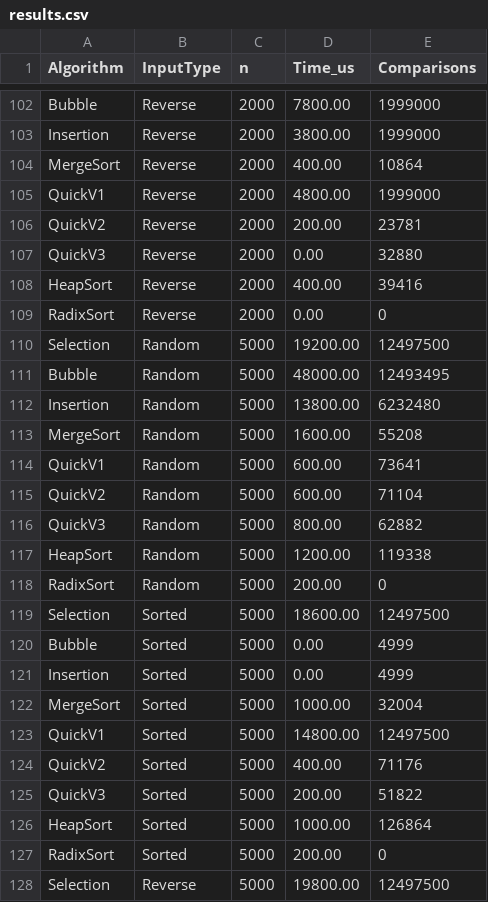
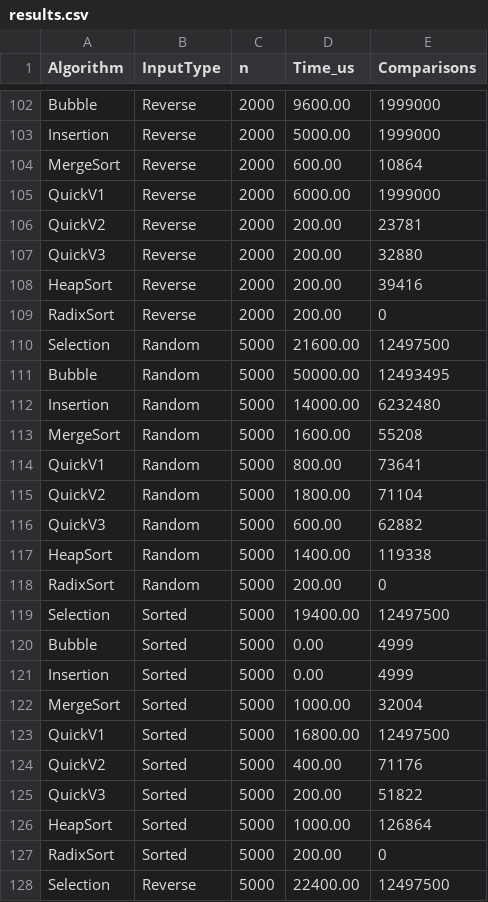
Before and after one commit to deekshithaum241cs224-art/DAA-PRACTICAL-ASSIGNMENT, a CSV file: results.csv, drawn as a sheet; only a part is shown, gaps mark what is left out; the diff covers the shown part only; the diff names each change by its address in the sheet, - before the commit and + after, or states it on an @@ line.

```diff
--- a/results.csv
+++ b/results.csv
-D102 (Time_us): 7800.00
+D102 (Time_us): 9600.00
-D103 (Time_us): 3800.00
+D103 (Time_us): 5000.00
-D104 (Time_us): 400.00
+D104 (Time_us): 600.00
-D105 (Time_us): 4800.00
+D105 (Time_us): 6000.00
-D107 (Time_us): 0.00
+D107 (Time_us): 200.00
-D108 (Time_us): 400.00
+D108 (Time_us): 200.00
-D109 (Time_us): 0.00
+D109 (Time_us): 200.00
-D110 (Time_us): 19200.00
+D110 (Time_us): 21600.00
-D111 (Time_us): 48000.00
+D111 (Time_us): 50000.00
-D112 (Time_us): 13800.00
+D112 (Time_us): 14000.00
-D114 (Time_us): 600.00
+D114 (Time_us): 800.00
-D115 (Time_us): 600.00
+D115 (Time_us): 1800.00
-D116 (Time_us): 800.00
+D116 (Time_us): 600.00
-D117 (Time_us): 1200.00
+D117 (Time_us): 1400.00
-D119 (Time_us): 18600.00
+D119 (Time_us): 19400.00
-D123 (Time_us): 14800.00
+D123 (Time_us): 16800.00
-D128 (Time_us): 19800.00
+D128 (Time_us): 22400.00
```
Also changed, not shown: 112 edited cells elsewhere in this file, 7 other files.
